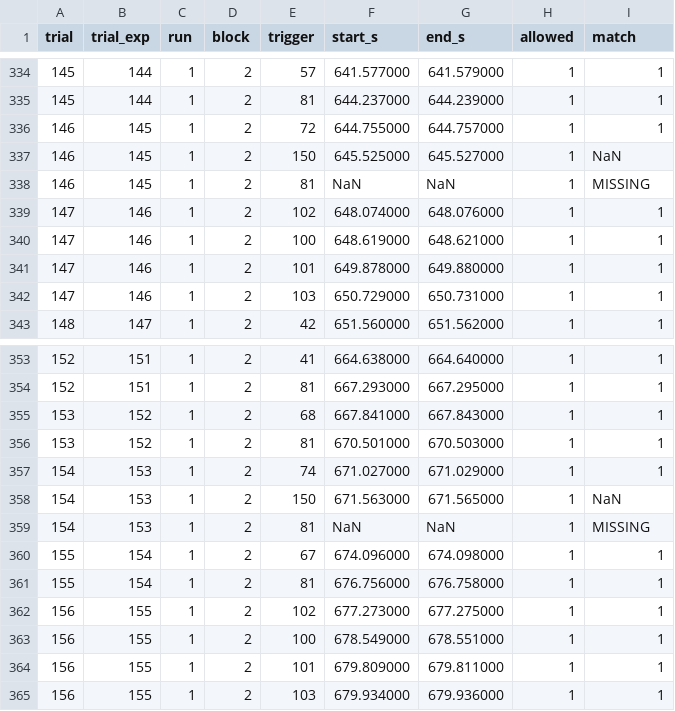
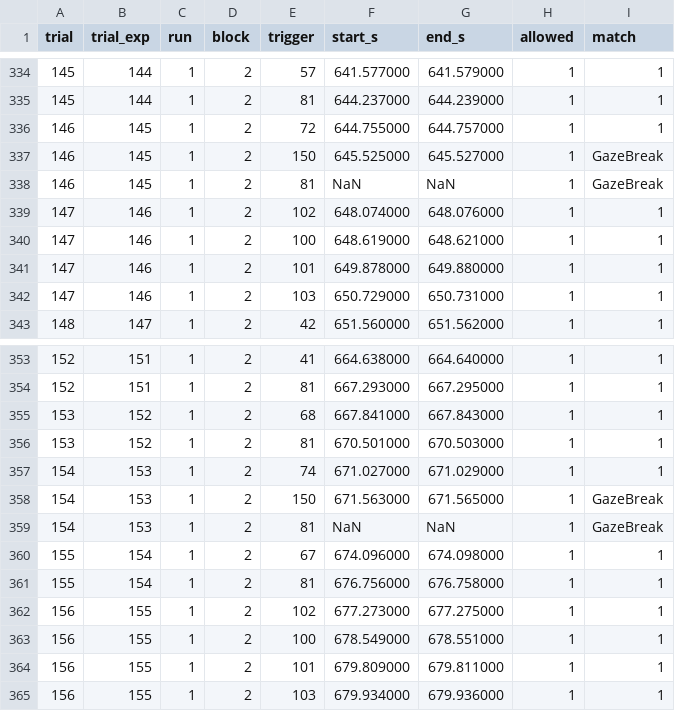
Before and after one commit to dgrignol/DAD, a CSV file: derivatives/triggers/sub98/actual_triggers_sub98.csv, drawn as a sheet; only a part is shown, gaps mark what is left out; the diff covers the shown part only.

Commit message:
Improve replay and gaze-break labeling in reports

```diff
--- a/derivatives/triggers/sub98/actual_triggers_sub98.csv
+++ b/derivatives/triggers/sub98/actual_triggers_sub98.csv
@@ -336,4 +336,4 @@ trial,trial_exp,run,block,trigger,start_s,end_s,allowed,match
 146,145,1,2,72,644.755000,644.757000,1,1
-146,145,1,2,150,645.525000,645.527000,1,NaN
-146,145,1,2,81,NaN,NaN,1,MISSING
+146,145,1,2,150,645.525000,645.527000,1,GazeBreak
+146,145,1,2,81,NaN,NaN,1,GazeBreak
 147,146,1,2,102,648.074000,648.076000,1,1
@@ -357,4 +357,4 @@ trial,trial_exp,run,block,trigger,start_s,end_s,allowed,match
 154,153,1,2,74,671.027000,671.029000,1,1
-154,153,1,2,150,671.563000,671.565000,1,NaN
-154,153,1,2,81,NaN,NaN,1,MISSING
+154,153,1,2,150,671.563000,671.565000,1,GazeBreak
+154,153,1,2,81,NaN,NaN,1,GazeBreak
 155,154,1,2,67,674.096000,674.098000,1,1
```
Also changed, not shown: 14 edited cells elsewhere in this file, 4 other files.
